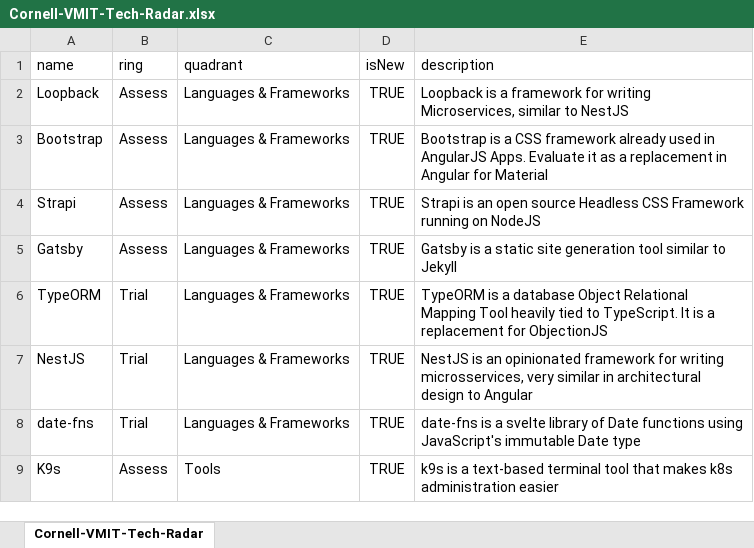
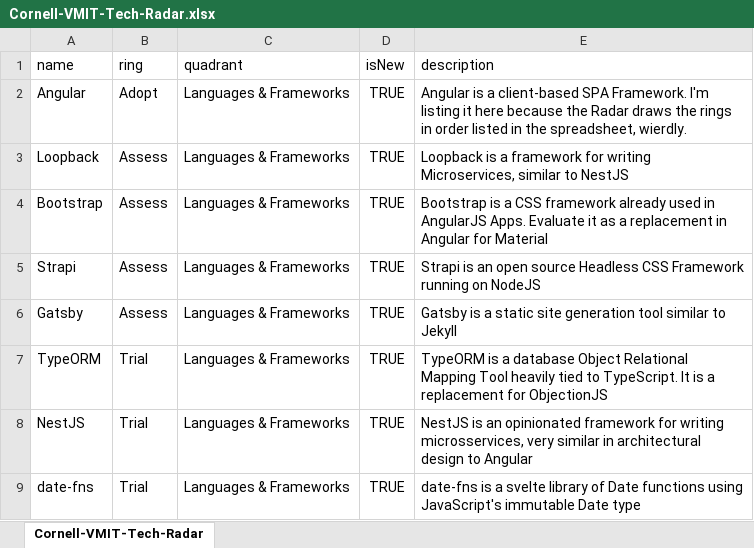
Before and after one commit to craig-riecke/cuvmit-tech-radar, an Excel workbook: Cornell-VMIT-Tech-Radar.xlsx, sheet Cornell-VMIT-Tech-Radar, drawn as a sheet; only a part is shown; the shorter side is filled out with more unchanged rows; values as stored, in another font and other column widths than the file's, no borders; the diff names each change by its address in the sheet, - before the commit and + after, or states it on an @@ line.

Commit message:
Deal with Radar wierdness

```diff
--- a/Cornell-VMIT-Tech-Radar.xlsx (sheet Cornell-VMIT-Tech-Radar)
+++ b/Cornell-VMIT-Tech-Radar.xlsx (sheet Cornell-VMIT-Tech-Radar)
+row 2: Angular | Adopt | Languages & Frameworks | TRUE | Angular is a client-based SPA Framework. I'm listing it here because the Radar draws the rings in order listed in the spreadsheet, wierdly.
```
Also changed, not shown: 1 other file.
